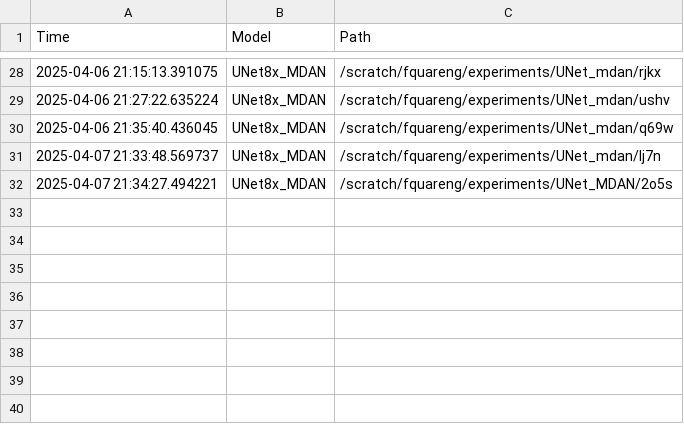
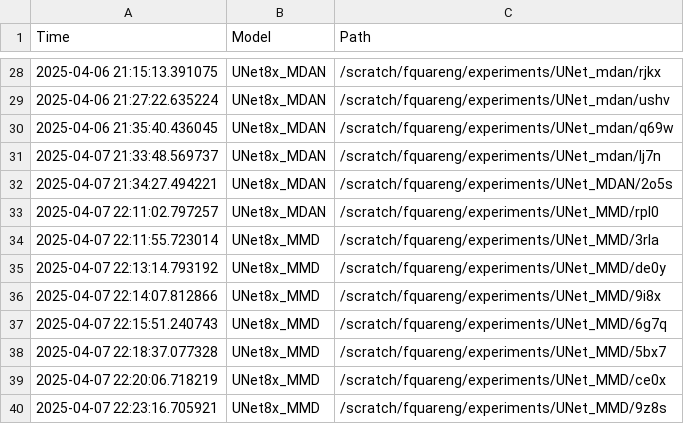
Before and after one commit to fquaren/WeatherAdaptSR, a CSV file: experiments.csv, drawn as a sheet; only a part is shown, gaps mark what is left out; the diff names each change by its address in the sheet, - before the commit and + after, or states it on an @@ line.

```diff
--- a/experiments.csv
+++ b/experiments.csv
+row 33: 2025-04-07 22:11:02.797257 | UNet8x_MDAN | /scratch/fquareng/experiments/UNet_MMD/rpl0
+row 34: 2025-04-07 22:11:55.723014 | UNet8x_MMD | /scratch/fquareng/experiments/UNet_MMD/3rla
+row 35: 2025-04-07 22:13:14.793192 | UNet8x_MMD | /scratch/fquareng/experiments/UNet_MMD/de0y
+row 36: 2025-04-07 22:14:07.812866 | UNet8x_MMD | /scratch/fquareng/experiments/UNet_MMD/9i8x
+row 37: 2025-04-07 22:15:51.240743 | UNet8x_MMD | /scratch/fquareng/experiments/UNet_MMD/6g7q
+row 38: 2025-04-07 22:18:37.077328 | UNet8x_MMD | /scratch/fquareng/experiments/UNet_MMD/5bx7
+row 39: 2025-04-07 22:20:06.718219 | UNet8x_MMD | /scratch/fquareng/experiments/UNet_MMD/ce0x
+row 40: 2025-04-07 22:23:16.705921 | UNet8x_MMD | /scratch/fquareng/experiments/UNet_MMD/9z8s
```
Also changed, not shown: 6 other files.
